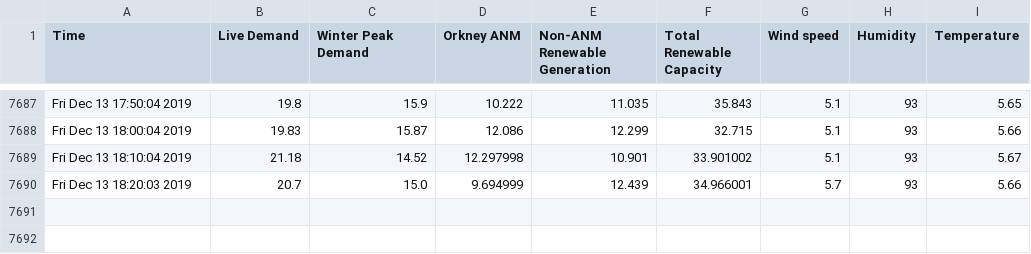
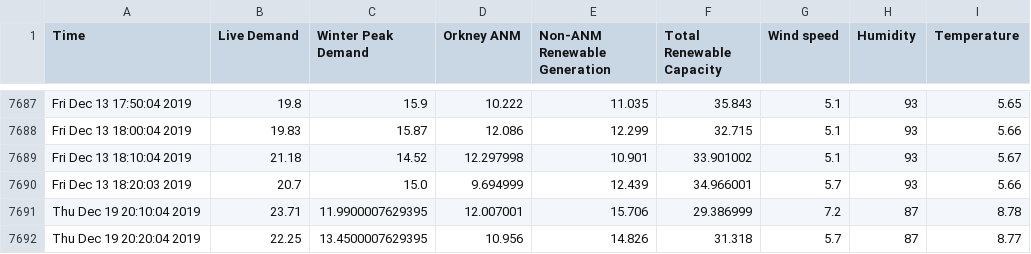
Before and after one commit to wangwenda97/orkneypowerdataset, a CSV file: powerdataset.csv, drawn as a sheet; only a part is shown, gaps mark what is left out.

```diff
--- a/powerdataset.csv
+++ b/powerdataset.csv
@@ -7690 +7690,3 @@ Fri Dec 13 18:10:04 2019,21.18,14.52,12.297998,10.901,33.901002,5.1,93,5.67
 Fri Dec 13 18:20:03 2019,20.7,15.0,9.694999,12.439,34.966001,5.7,93,5.66
+Thu Dec 19 20:10:04 2019,23.71,11.9900007629395,12.007001,15.706,29.386999,7.2,87,8.78
+Thu Dec 19 20:20:04 2019,22.25,13.4500007629395,10.956,14.826,31.318,5.7,87,8.77
```
Also changed, not shown: 2 other files.
